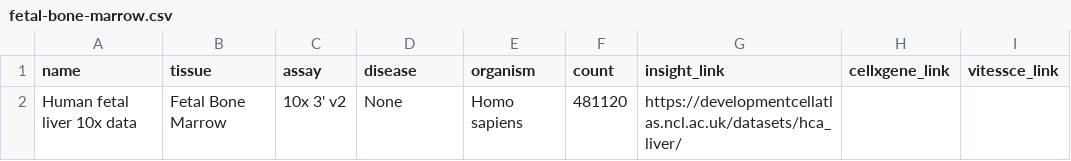
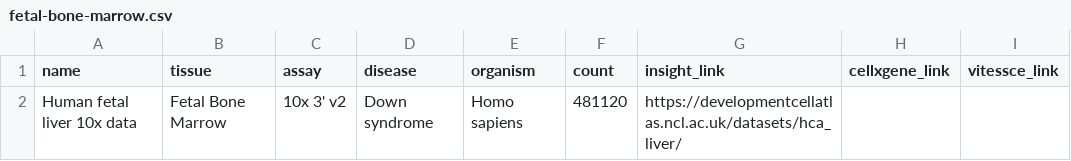
Before and after one commit to haniffalab/jekyll-hdca, a CSV file: _data/fetal-bone-marrow.csv, drawn as a sheet; only a part is shown; the diff names each change by its address in the sheet, - before the commit and + after, or states it on an @@ line.

```diff
--- a/_data/fetal-bone-marrow.csv
+++ b/_data/fetal-bone-marrow.csv
-D2 (disease): None
+D2 (disease): Down syndrome
```
Also changed, not shown: 1 other file.
